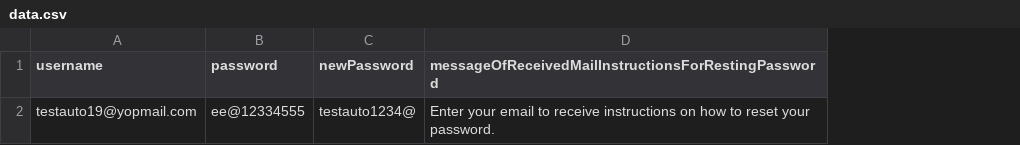
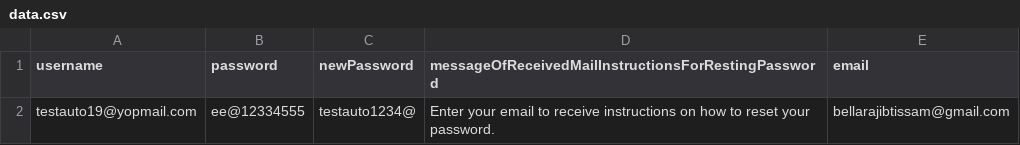
Before and after one commit to BABASAFAE/TrainingPlawright, a CSV file: src/main/resources/data/data.csv, drawn as a sheet; the diff names each change by its address in the sheet, - before the commit and + after, or states it on an @@ line.

```diff
--- a/src/main/resources/data/data.csv
+++ b/src/main/resources/data/data.csv
+column E (email), row 2: bellarajibtissam@gmail.com
```
Also changed, not shown: 8 other files.
